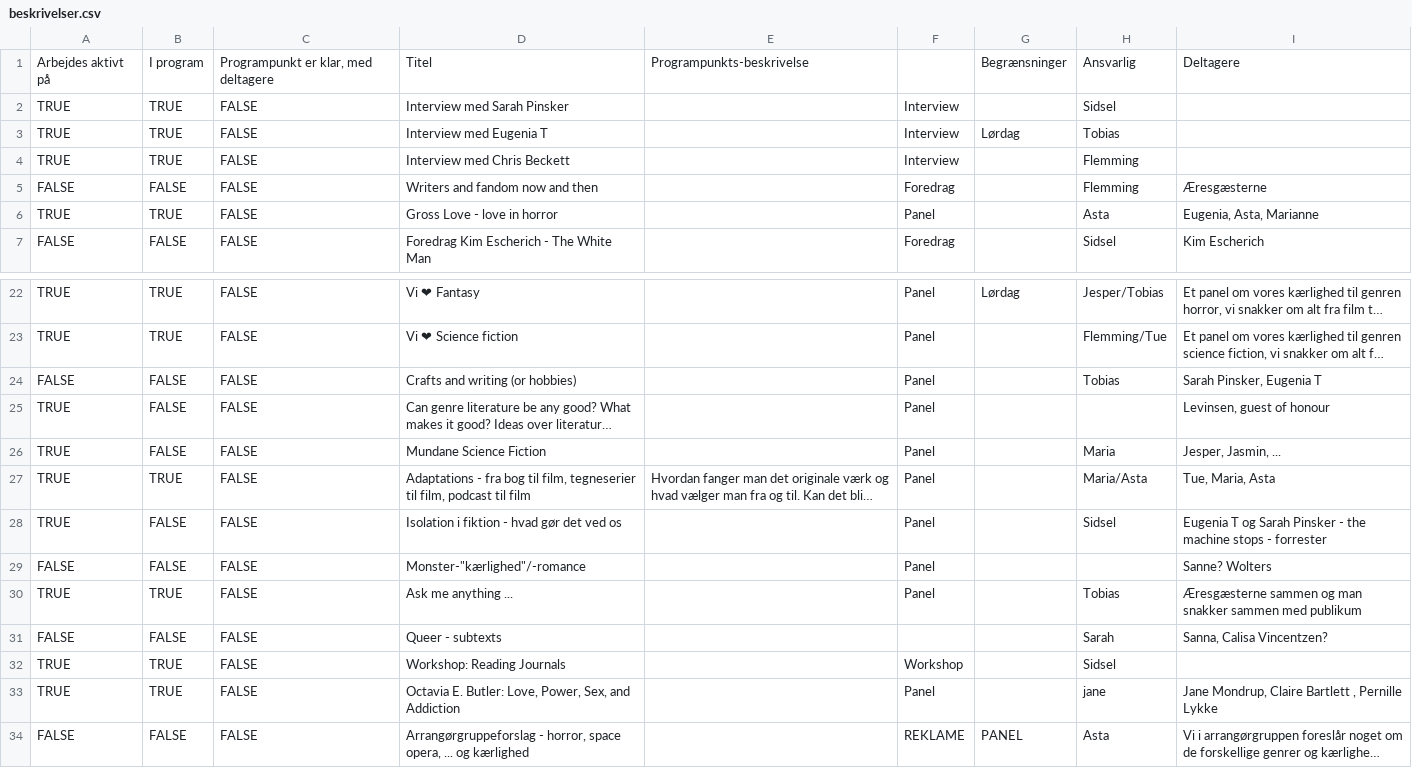
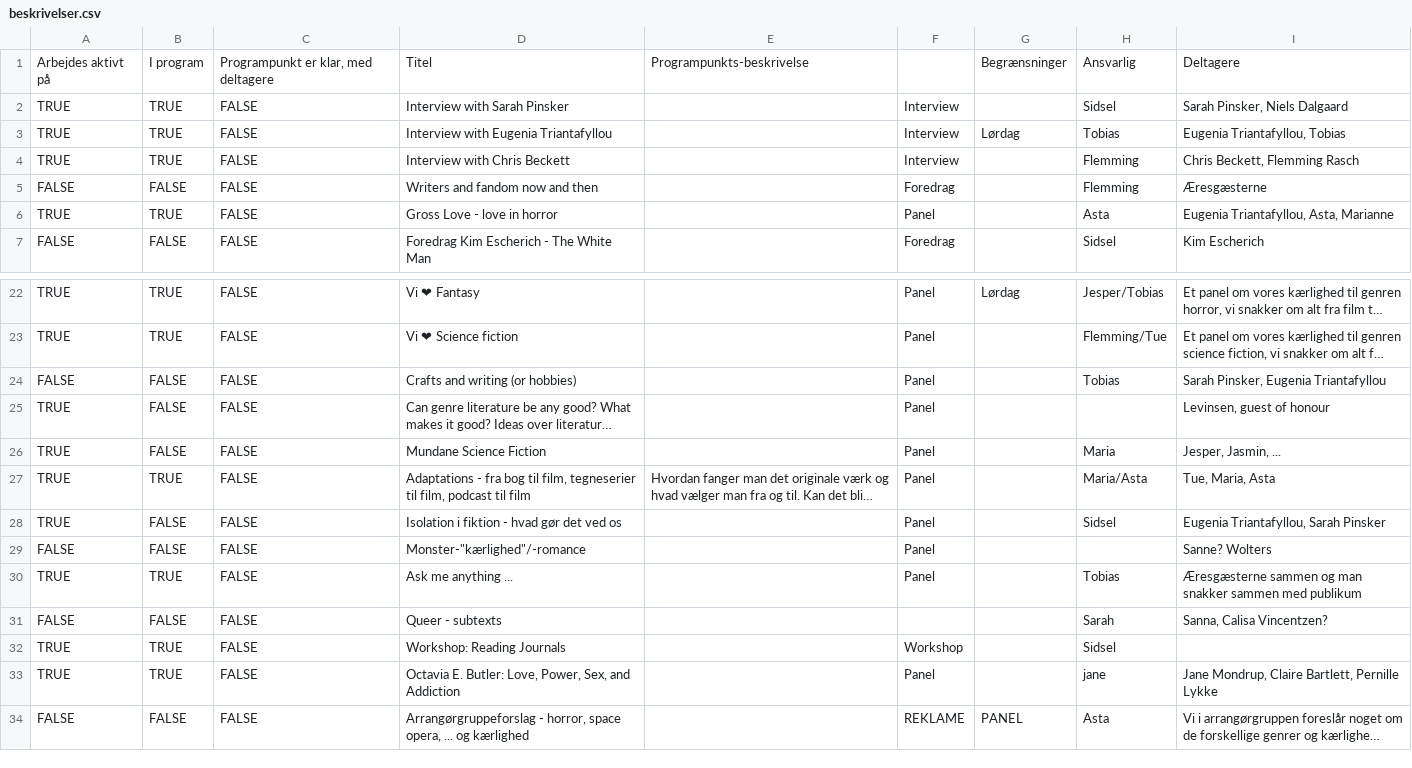
Before and after one commit to sstoltze/fantasticon-conclar, a CSV file: scripts/beskrivelser.csv, drawn as a sheet; only a part is shown, gaps mark what is left out; long unchanged cells end in …; the diff names each change by its address in the sheet, - before the commit and + after, or states it on an @@ line.

```diff
--- a/scripts/beskrivelser.csv
+++ b/scripts/beskrivelser.csv
-D2: Interview med Sarah Pinsker
+D2: Interview with Sarah Pinsker
-I2: (empty)
+I2: Sarah Pinsker, Niels Dalgaard
-D3: Interview med Eugenia T
+D3: Interview with Eugenia Triantafyllou
-I3: (empty)
+I3: Eugenia Triantafyllou, Tobias
-D4: Interview med Chris Beckett
+D4: Interview with Chris Beckett
-I4: (empty)
+I4: Chris Beckett, Flemming Rasch
-I6: Eugenia, Asta, Marianne
+I6: Eugenia Triantafyllou, Asta, Marianne
-I24: Sarah Pinsker, Eugenia T
+I24: Sarah Pinsker, Eugenia Triantafyllou
-I28: Eugenia T og Sarah Pinsker - the machine stops - forrester
+I28: Eugenia Triantafyllou, Sarah Pinsker
-I33: …Mondrup, Claire Bartlett , Pernille Lykke
+I33: …Mondrup, Claire Bartlett, Pernille Lykke
```
Also changed, not shown: scripts/tidsplan.csv, 2 other files.
